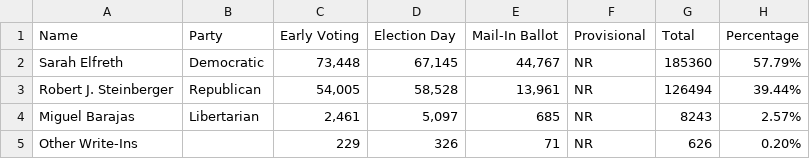
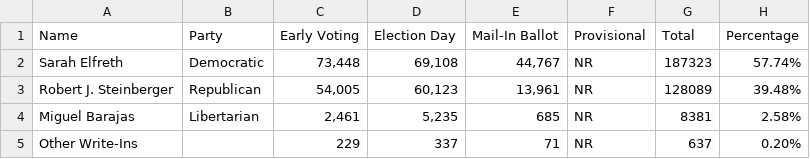
Before and after one commit to Capital-News-Service/election-results-2024, a CSV file: district_3.csv, drawn as a sheet.

```diff
--- a/district_3.csv
+++ b/district_3.csv
@@ -1,5 +1,5 @@
 Name,Party,Early Voting,Election Day,Mail-In Ballot,Provisional,Total,Percentage
-Sarah Elfreth,Democratic,"73,448","67,145","44,767",NR,185360,57.79%
-Robert J. Steinberger,Republican,"54,005","58,528","13,961",NR,126494,39.44%
-Miguel Barajas,Libertarian,"2,461","5,097",685,NR,8243,2.57%
-Other Write-Ins,,229,326,71,NR,626,0.20%
+Sarah Elfreth,Democratic,"73,448","69,108","44,767",NR,187323,57.74%
+Robert J. Steinberger,Republican,"54,005","60,123","13,961",NR,128089,39.48%
+Miguel Barajas,Libertarian,"2,461","5,235",685,NR,8381,2.58%
+Other Write-Ins,,229,337,71,NR,637,0.20%
```
Also changed, not shown: district_4.csv, district_5.csv, 4 other files.
